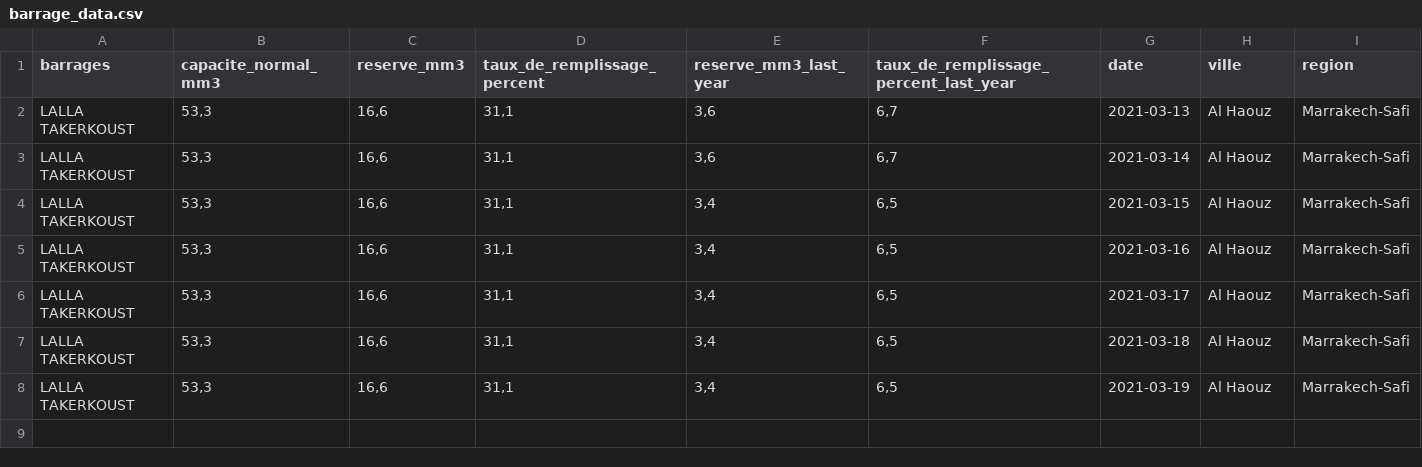
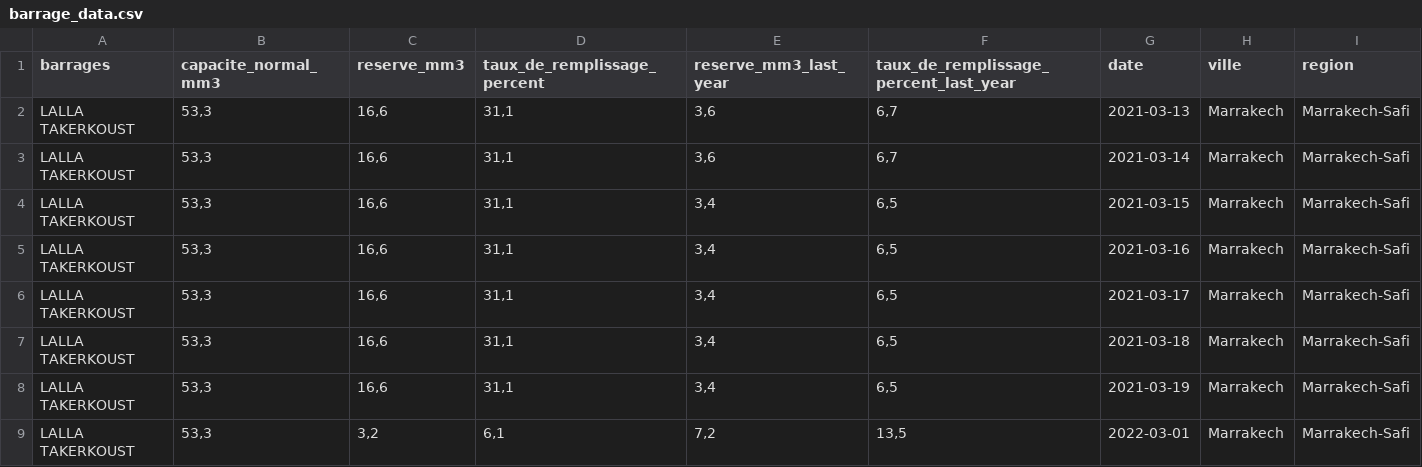
Before and after one commit to saad167/dam_filling_rate, a CSV file: barrage_data.csv, drawn as a sheet.

```diff
--- a/barrage_data.csv
+++ b/barrage_data.csv
@@ -1,8 +1,9 @@
 barrages,capacite_normal_mm3,reserve_mm3,taux_de_remplissage_percent,reserve_mm3_last_year,taux_de_remplissage_percent_last_year,date,ville,region
-LALLA TAKERKOUST,"53,3","16,6","31,1","3,6","6,7",2021-03-13,Al Haouz,Marrakech-Safi
-LALLA TAKERKOUST,"53,3","16,6","31,1","3,6","6,7",2021-03-14,Al Haouz,Marrakech-Safi
-LALLA TAKERKOUST,"53,3","16,6","31,1","3,4","6,5",2021-03-15,Al Haouz,Marrakech-Safi
-LALLA TAKERKOUST,"53,3","16,6","31,1","3,4","6,5",2021-03-16,Al Haouz,Marrakech-Safi
-LALLA TAKERKOUST,"53,3","16,6","31,1","3,4","6,5",2021-03-17,Al Haouz,Marrakech-Safi
-LALLA TAKERKOUST,"53,3","16,6","31,1","3,4","6,5",2021-03-18,Al Haouz,Marrakech-Safi
-LALLA TAKERKOUST,"53,3","16,6","31,1","3,4","6,5",2021-03-19,Al Haouz,Marrakech-Safi
+LALLA TAKERKOUST,"53,3","16,6","31,1","3,6","6,7",2021-03-13,Marrakech,Marrakech-Safi
+LALLA TAKERKOUST,"53,3","16,6","31,1","3,6","6,7",2021-03-14,Marrakech,Marrakech-Safi
+LALLA TAKERKOUST,"53,3","16,6","31,1","3,4","6,5",2021-03-15,Marrakech,Marrakech-Safi
+LALLA TAKERKOUST,"53,3","16,6","31,1","3,4","6,5",2021-03-16,Marrakech,Marrakech-Safi
+LALLA TAKERKOUST,"53,3","16,6","31,1","3,4","6,5",2021-03-17,Marrakech,Marrakech-Safi
+LALLA TAKERKOUST,"53,3","16,6","31,1","3,4","6,5",2021-03-18,Marrakech,Marrakech-Safi
+LALLA TAKERKOUST,"53,3","16,6","31,1","3,4","6,5",2021-03-19,Marrakech,Marrakech-Safi
+LALLA TAKERKOUST,"53,3","3,2","6,1","7,2","13,5",2022-03-01,Marrakech,Marrakech-Safi
```
Also changed, not shown: 8 other files.
